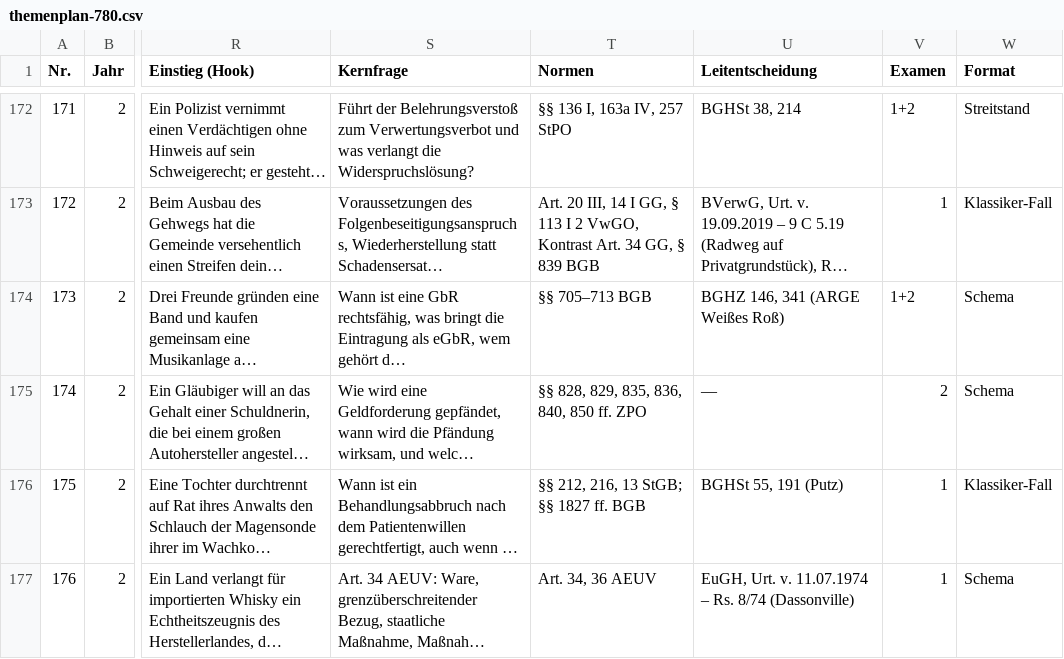
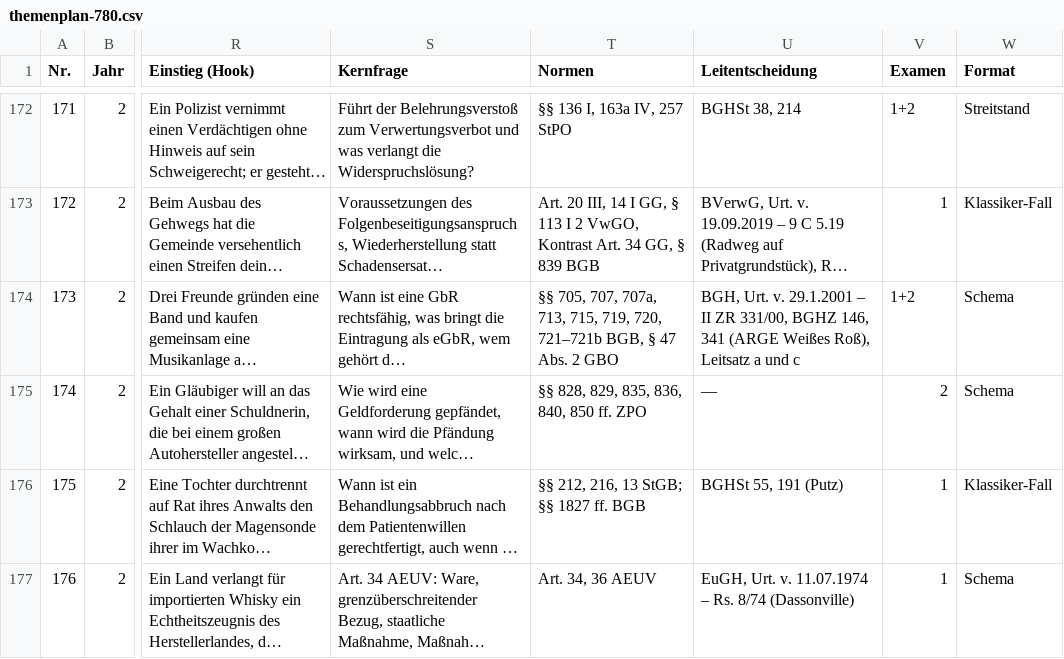
Before and after one commit to Ccan-devoloper/herrjurist, a CSV file: youtube/themenplanung/themenplan-780.csv, drawn as a sheet; only a part is shown, gaps mark what is left out; long unchanged cells end in …; the diff names each change by its address in the sheet, - before the commit and + after, or states it on an @@ line.

```diff
--- a/youtube/themenplanung/themenplan-780.csv
+++ b/youtube/themenplanung/themenplan-780.csv
-T174 (Normen): §§ 705–713 BGB
+T174 (Normen): §§ 705, 707, 707a, 713, 715, 719, 720, 721–721b BGB, § 47 Abs. 2 GBO
-U174 (Leitentscheidung): BGHZ 146, 341 (ARGE Weißes Roß)
+U174 (Leitentscheidung): BGH, Urt. v. 29.1.2001 – II ZR 331/00, BGHZ 146, 341 (ARGE Weißes Roß), Leitsatz a und c
```
Also changed, not shown: 1 other file.
